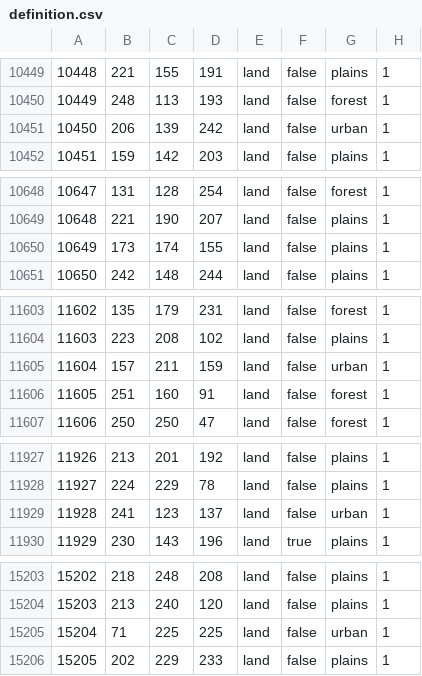
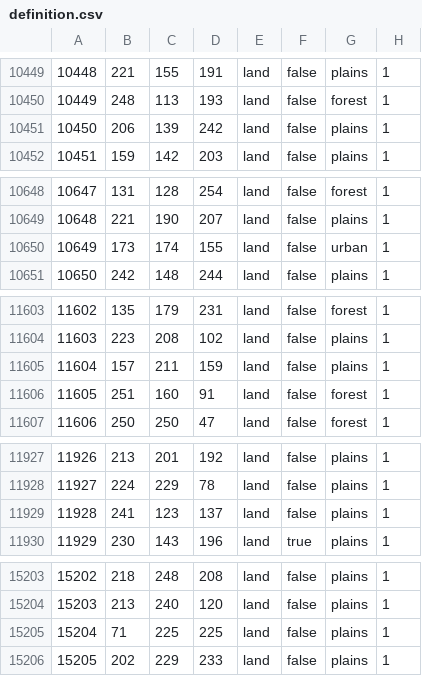
Before and after one commit to Donbass-Flames-Team/DonbassFlames, a CSV file: map/definition.csv, drawn as a sheet; only a part is shown, gaps mark what is left out; the diff covers the shown part only.

```diff
--- a/map/definition.csv
+++ b/map/definition.csv
@@ -10450,3 +10450,3 @@
 10449;248;113;193;land;false;forest;1
-10450;206;139;242;land;false;urban;1
+10450;206;139;242;land;false;plains;1
 10451;159;142;203;land;false;plains;1
@@ -10649,3 +10649,3 @@
 10648;221;190;207;land;false;plains;1
-10649;173;174;155;land;false;plains;1
+10649;173;174;155;land;false;urban;1
 10650;242;148;244;land;false;plains;1
@@ -11604,3 +11604,3 @@
 11603;223;208;102;land;false;plains;1
-11604;157;211;159;land;false;urban;1
+11604;157;211;159;land;false;plains;1
 11605;251;160;91;land;false;forest;1
@@ -11928,3 +11928,3 @@
 11927;224;229;78;land;false;plains;1
-11928;241;123;137;land;false;urban;1
+11928;241;123;137;land;false;plains;1
 11929;230;143;196;land;true;plains;1
@@ -15204,3 +15204,3 @@
 15203;213;240;120;land;false;plains;1
-15204;71;225;225;land;false;urban;1
+15204;71;225;225;land;false;plains;1
 15205;202;229;233;land;false;plains;1
```
Also changed, not shown: 52 edited cells elsewhere in this file, 4 other files.
